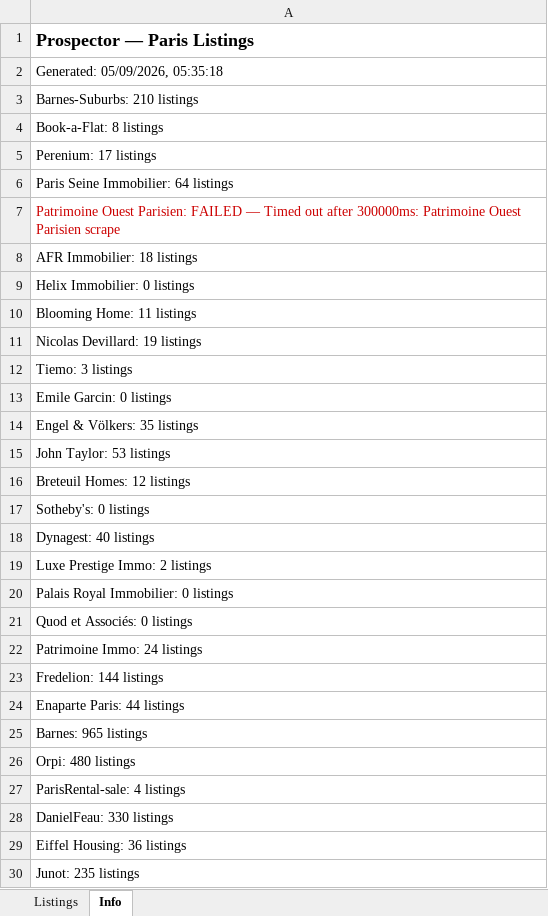
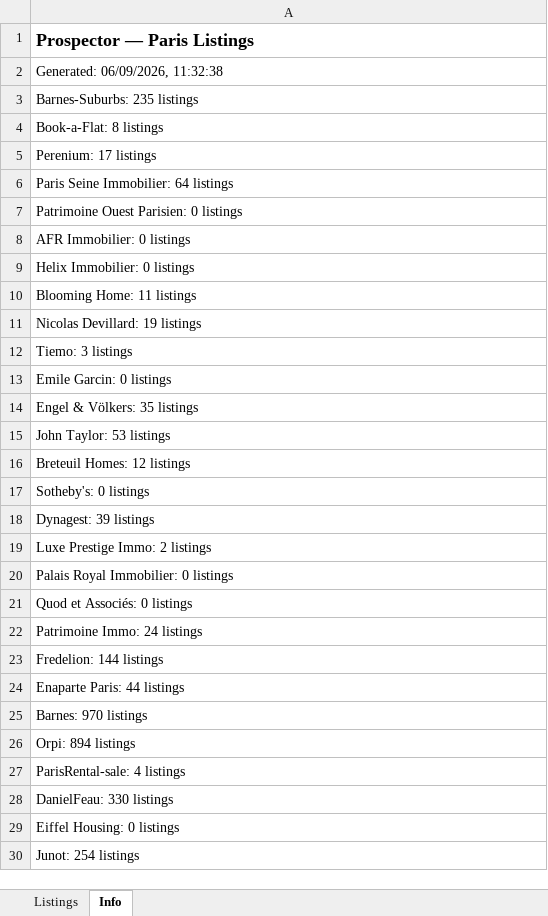
Before and after one commit to YFIP/House-Search-Agent, an Excel workbook: listings-sale.xlsx, sheet Info, drawn as a sheet; values as stored, in another font and other column widths than the file's, no borders; the diff names each change by its address in the sheet, - before the commit and + after, or states it on an @@ line.

```diff
--- a/listings-sale.xlsx (sheet Info)
+++ b/listings-sale.xlsx (sheet Info)
-A2: Generated: 05/09/2026, 05:35:18
+A2: Generated: 06/09/2026, 11:32:38
-A3: Barnes-Suburbs: 210 listings
+A3: Barnes-Suburbs: 235 listings
-A7: …Ouest Parisien: FAILED — Timed out after 300000ms: Patrimoine Ouest Parisien scrape
+A7: …Ouest Parisien: 0 listings
-A7 text colour: #CC0000
+A7 text colour: black
-A8: AFR Immobilier: 18 listings
+A8: AFR Immobilier: 0 listings
-A18: Dynagest: 40 listings
+A18: Dynagest: 39 listings
-A25: Barnes: 965 listings
+A25: Barnes: 970 listings
-A26: Orpi: 480 listings
+A26: Orpi: 894 listings
-A29: Eiffel Housing: 36 listings
+A29: Eiffel Housing: 0 listings
-A30: Junot: 235 listings
+A30: Junot: 254 listings
```
Also changed, not shown: sheet Listings, listings.xlsx, 1 other file.
